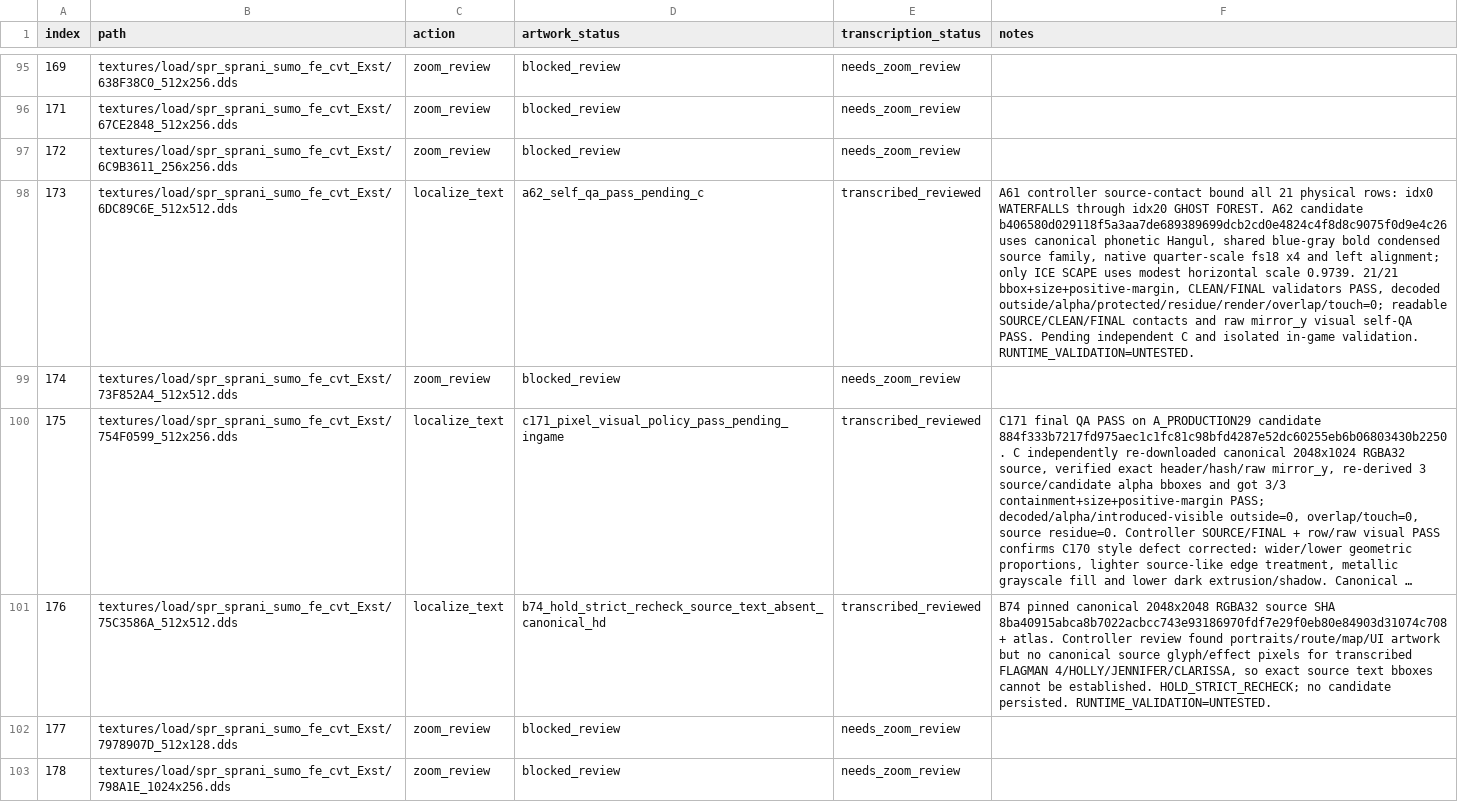
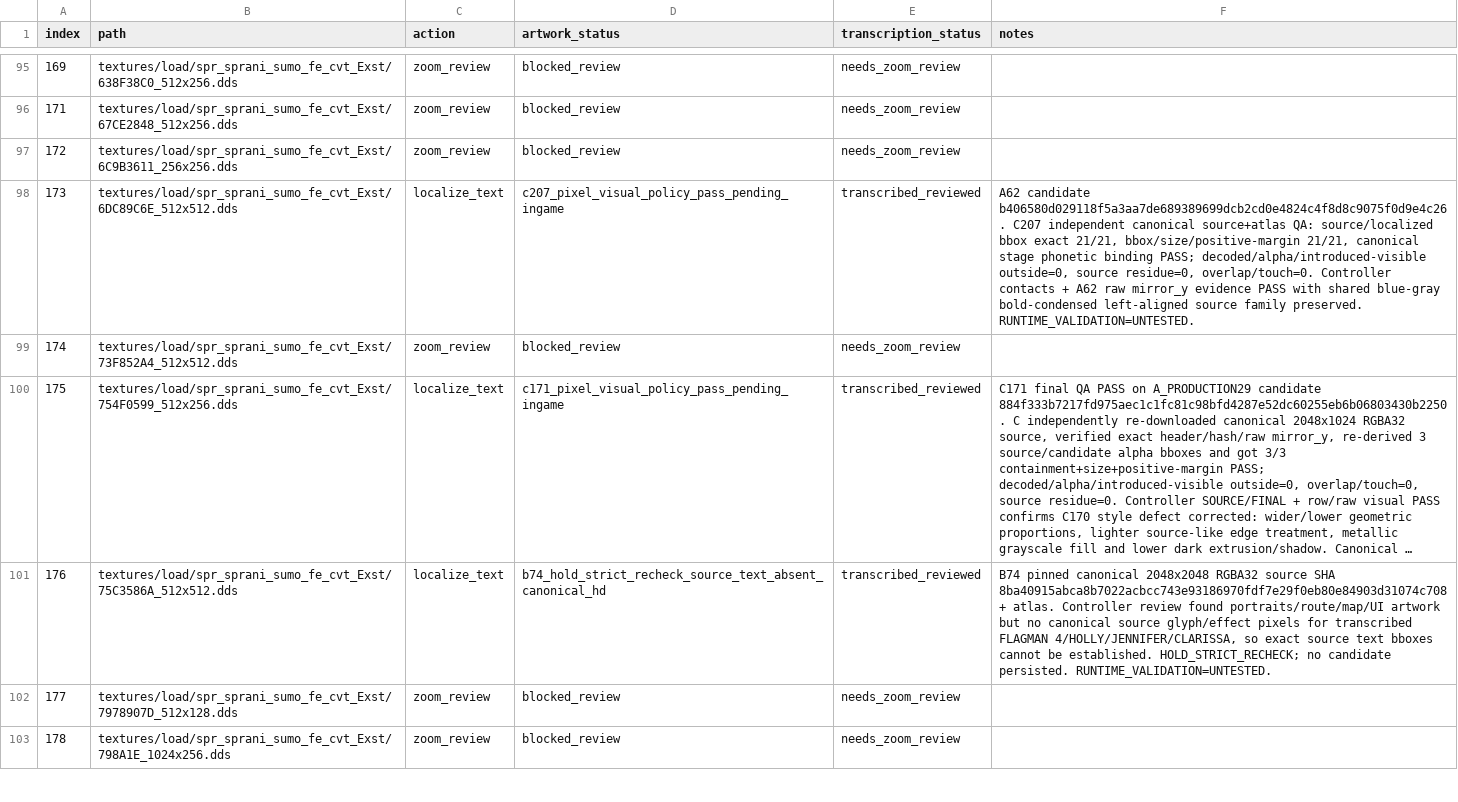
Before and after one commit to thp32tt/OutRun2006Tweaks, a CSV file: localization/graphics/asset_queue.csv, drawn as a sheet; only a part is shown, gaps mark what is left out; long unchanged cells end in …; the diff names each change by its address in the sheet, - before the commit and + after, or states it on an @@ line.

Commit message:
localization(C): approve C207 queue row

```diff
--- a/localization/graphics/asset_queue.csv
+++ b/localization/graphics/asset_queue.csv
-D98 (artwork_status): a62_self_qa_pass_pending_c
+D98 (artwork_status): c207_pixel_visual_policy_pass_pending_ingame
-F98 (notes): A61 controller source-contact bound all 21 physical rows: idx0 WATERFALLS through idx20 GHOST FOREST. A62 candidate b406580d029118f5a3aa7de689389699dcb2cd0e4824c4f8d8c9075f0d9e4c26 uses canonical phonetic Hangul, shared blue-gray bold condensed source family, native quarter-scale fs18 x4 and left alignment; only ICE SCAPE uses modest horizontal scale 0.9739. 21/21 bbox+size+positive-margin, CLEAN/FINAL validators PASS, decoded outside/alpha/protected/residue/render/overlap/touch=0; readable SOURCE/CLEAN/FINAL contacts and raw mirror_y visual self-QA PASS. Pending independent C and isolated in-game validation. RUNTIME_VALIDATION=UNTESTED.
+F98 (notes): A62 candidate b406580d029118f5a3aa7de689389699dcb2cd0e4824c4f8d8c9075f0d9e4c26. C207 independent canonical source+atlas QA: source/localized bbox exact 21/21, bbox/size/positive-margin 21/21, canonical stage phonetic binding PASS; decoded/alpha/introduced-visible outside=0, source residue=0, overlap/touch=0. Controller contacts + A62 raw mirror_y evidence PASS with shared blue-gray bold-condensed left-aligned source family preserved. RUNTIME_VALIDATION=UNTESTED.
```
